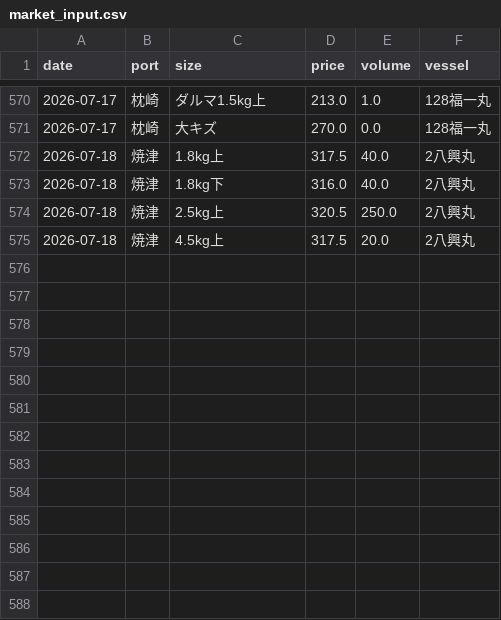
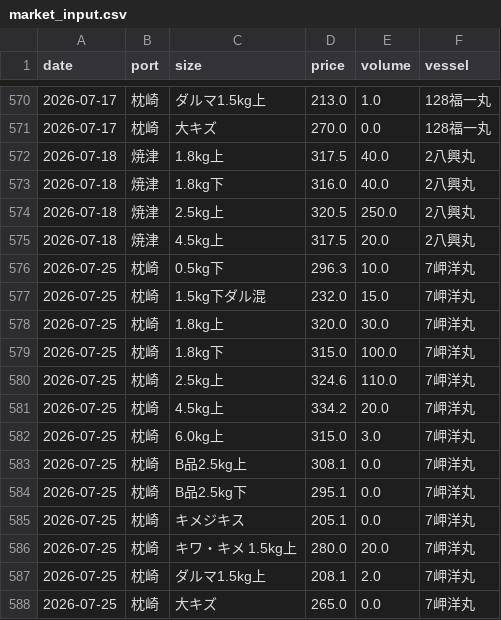
Before and after one commit to Yasher1979/katsuo-dashboard, a CSV file: data/market_input.csv, drawn as a sheet; only a part is shown, gaps mark what is left out; the diff names each change by its address in the sheet, - before the commit and + after, or states it on an @@ line.

Commit message:
Update market data for Makurazaki (2026-07-25 7岬洋丸)

```diff
--- a/data/market_input.csv
+++ b/data/market_input.csv
+row 576: 2026-07-25 | 枕崎 | 0.5kg下 | 296.3 | 10.0 | 7岬洋丸
+row 577: 2026-07-25 | 枕崎 | 1.5kg下ダル混 | 232.0 | 15.0 | 7岬洋丸
+row 578: 2026-07-25 | 枕崎 | 1.8kg上 | 320.0 | 30.0 | 7岬洋丸
+row 579: 2026-07-25 | 枕崎 | 1.8kg下 | 315.0 | 100.0 | 7岬洋丸
+row 580: 2026-07-25 | 枕崎 | 2.5kg上 | 324.6 | 110.0 | 7岬洋丸
+row 581: 2026-07-25 | 枕崎 | 4.5kg上 | 334.2 | 20.0 | 7岬洋丸
+row 582: 2026-07-25 | 枕崎 | 6.0kg上 | 315.0 | 3.0 | 7岬洋丸
+row 583: 2026-07-25 | 枕崎 | B品2.5kg上 | 308.1 | 0.0 | 7岬洋丸
+row 584: 2026-07-25 | 枕崎 | B品2.5kg下 | 295.1 | 0.0 | 7岬洋丸
+row 585: 2026-07-25 | 枕崎 | キメジキス | 205.1 | 0.0 | 7岬洋丸
+row 586: 2026-07-25 | 枕崎 | キワ・キメ 1.5kg上 | 280.0 | 20.0 | 7岬洋丸
+row 587: 2026-07-25 | 枕崎 | ダルマ1.5kg上 | 208.1 | 2.0 | 7岬洋丸
+row 588: 2026-07-25 | 枕崎 | 大キズ | 265.0 | 0.0 | 7岬洋丸
```
Also changed, not shown: 1 other file.
